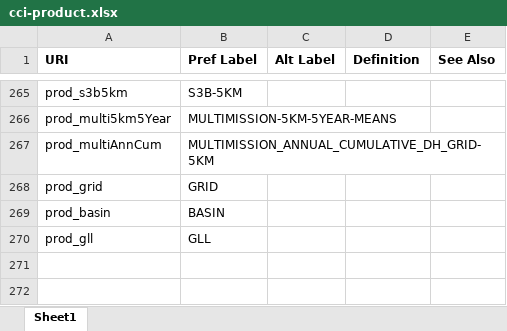
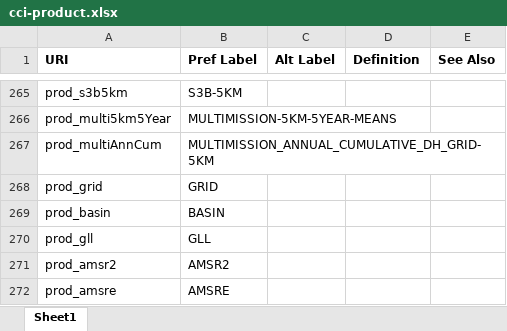
Before and after one commit to cedadev/cci-vocabularies, an Excel workbook: data/cci/cci-product.xlsx, sheet Sheet1, drawn as a sheet; only a part is shown, gaps mark what is left out; values as stored, in another font and other column widths than the file's, no borders; table styles not drawn; the diff names each change by its address in the sheet, - before the commit and + after, or states it on an @@ line.

Commit message:
Added SST product vocabs

```diff
--- a/data/cci/cci-product.xlsx (sheet Sheet1)
+++ b/data/cci/cci-product.xlsx (sheet Sheet1)
+row 271: prod_amsr2 | AMSR2
+row 272: prod_amsre | AMSRE
```
